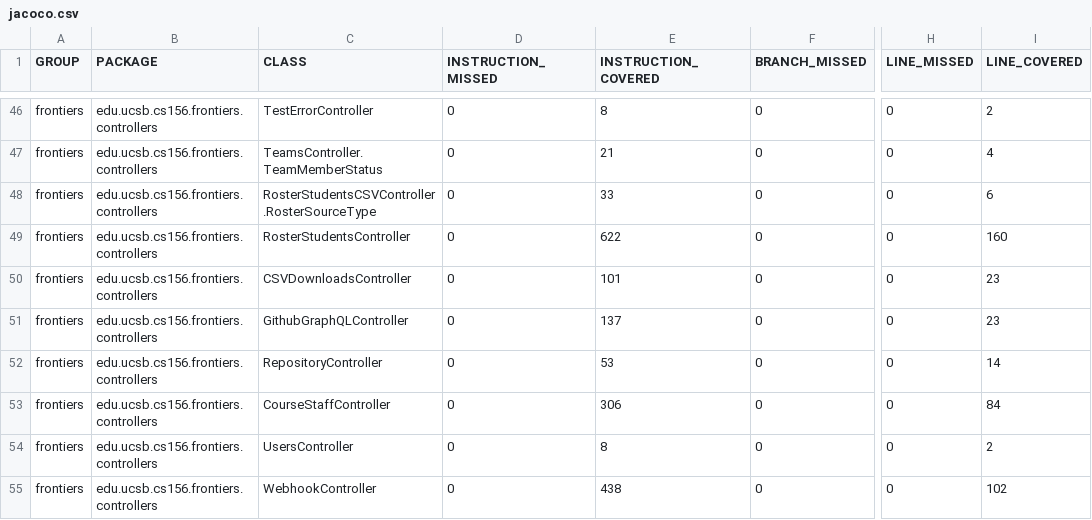
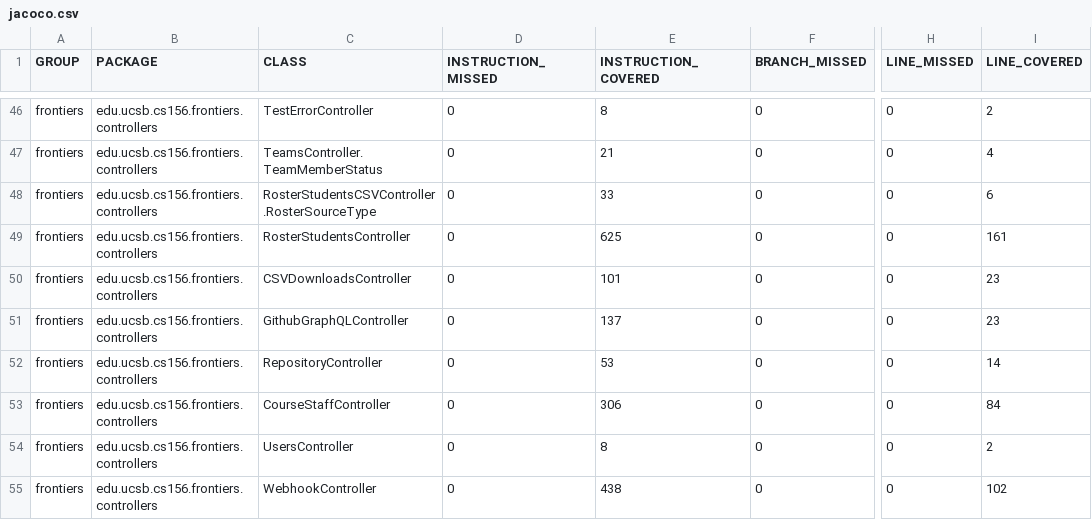
Before and after one commit to ucsb-cs156-f25/proj-frontiers-f25-12, a CSV file: jacoco/jacoco.csv, drawn as a sheet; only a part is shown, gaps mark what is left out; the diff names each change by its address in the sheet, - before the commit and + after, or states it on an @@ line.

```diff
--- a/jacoco/jacoco.csv
+++ b/jacoco/jacoco.csv
-E49 (INSTRUCTION_COVERED): 622
+E49 (INSTRUCTION_COVERED): 625
-I49 (LINE_COVERED): 160
+I49 (LINE_COVERED): 161
```
Also changed, not shown: 7 other files.
